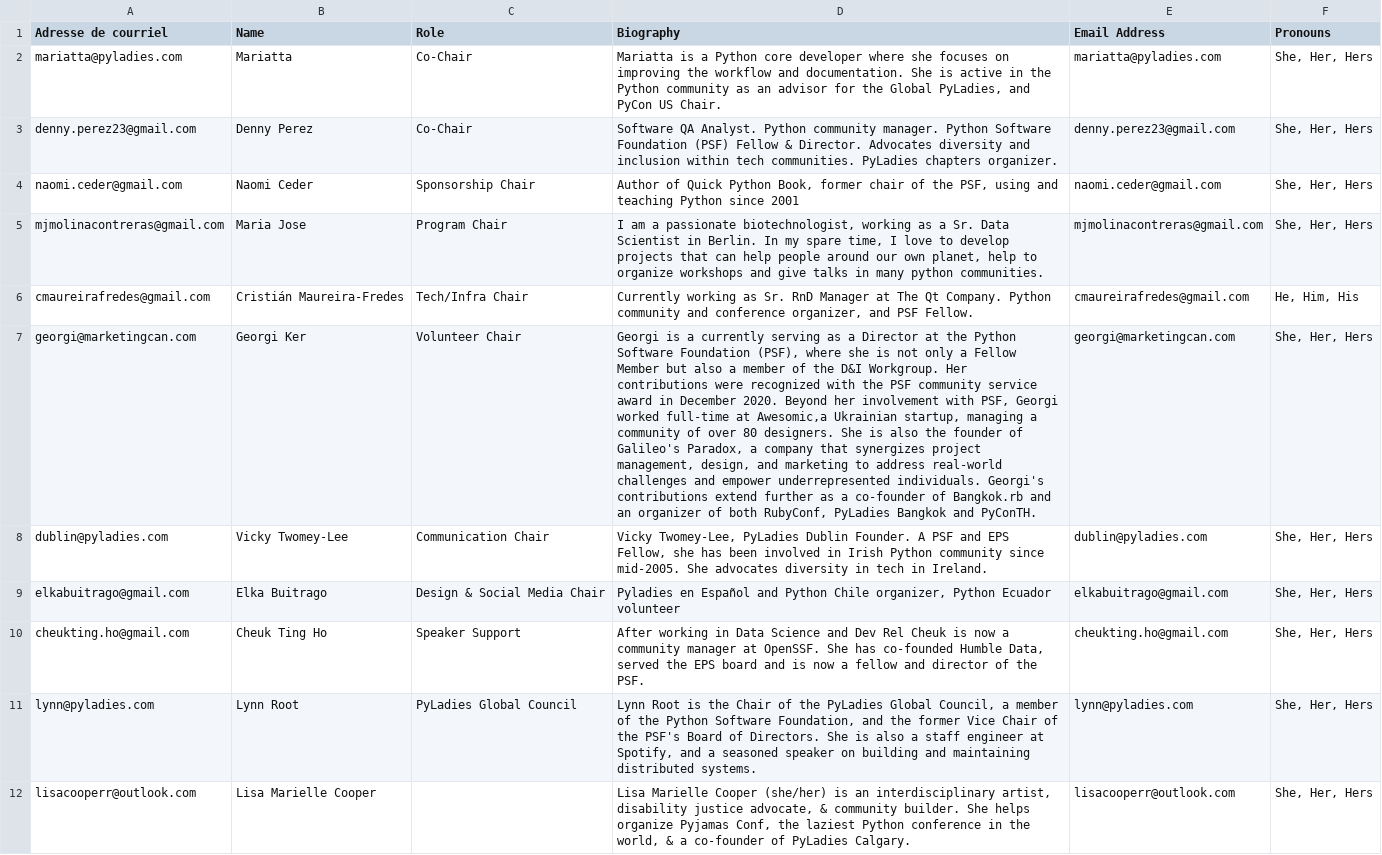
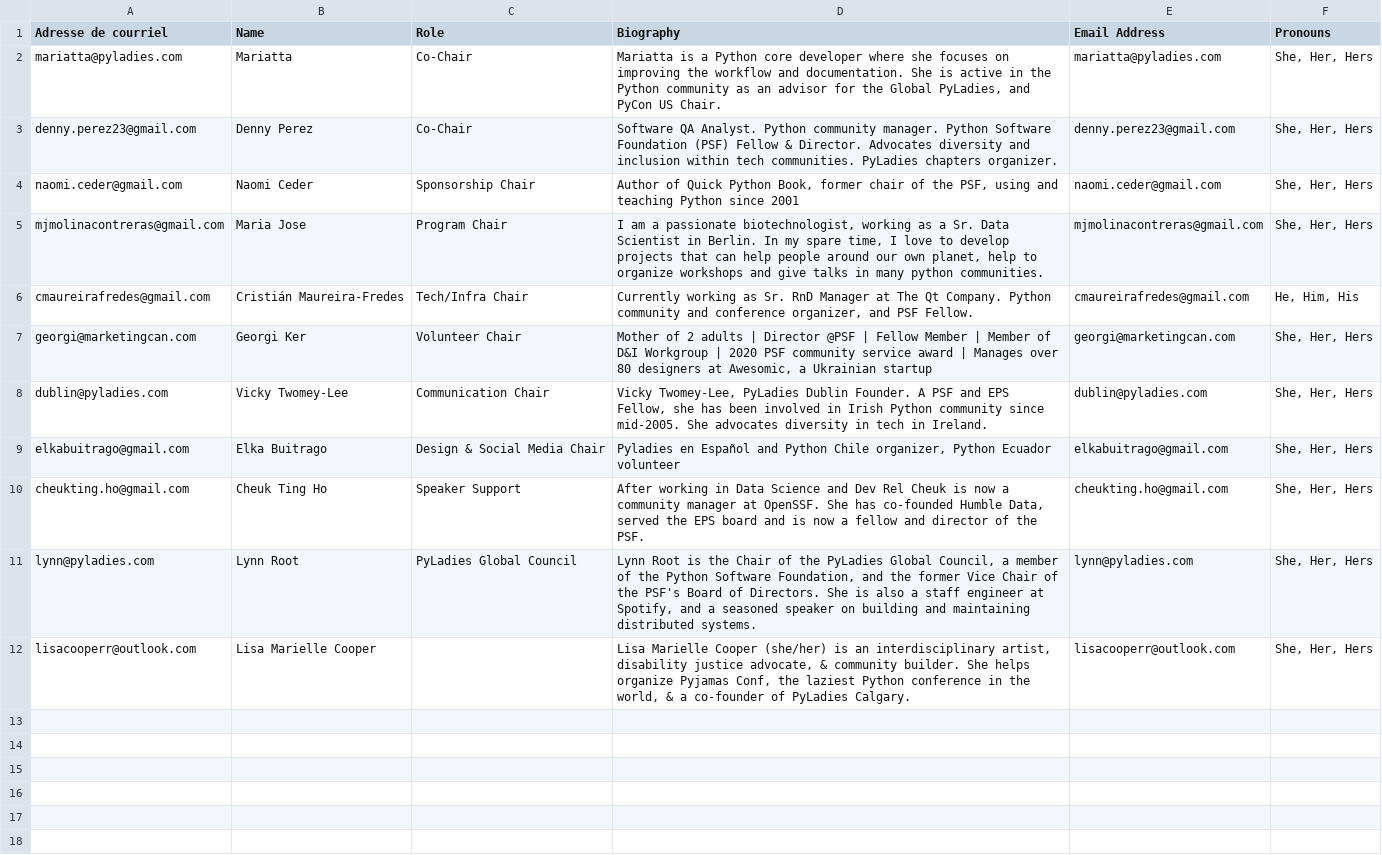
Before and after one commit to pyladies/global-conference, a CSV file: web/generate_site/organizers.csv, drawn as a sheet; the diff names each change by its address in the sheet, - before the commit and + after, or states it on an @@ line.

Commit message:
Shorten Georgi's Bio.

```diff
--- a/web/generate_site/organizers.csv
+++ b/web/generate_site/organizers.csv
-D7 (Biography): Georgi is a currently serving as a Director at the Python Software Foundation (PSF), where she is not only a Fellow Member but also a member of the D&I Workgroup. Her contributions were recognized with the PSF community service award in December 2020. Beyond her involvement with PSF, Georgi worked full-time at Awesomic,a Ukrainian startup, managing a community of over 80 designers. She is also the founder of Galileo's Paradox, a company that synergizes project management, design, and marketing to address real-world challenges and empower underrepresented individuals. Georgi's contributions extend further as a co-founder of Bangkok.rb and an organizer of both RubyConf, PyLadies Bangkok and PyConTH.
+D7 (Biography): Mother of 2 adults | Director @PSF | Fellow Member | Member of D&I Workgroup | 2020 PSF community service award | Manages over 80 designers at Awesomic, a Ukrainian startup
```
